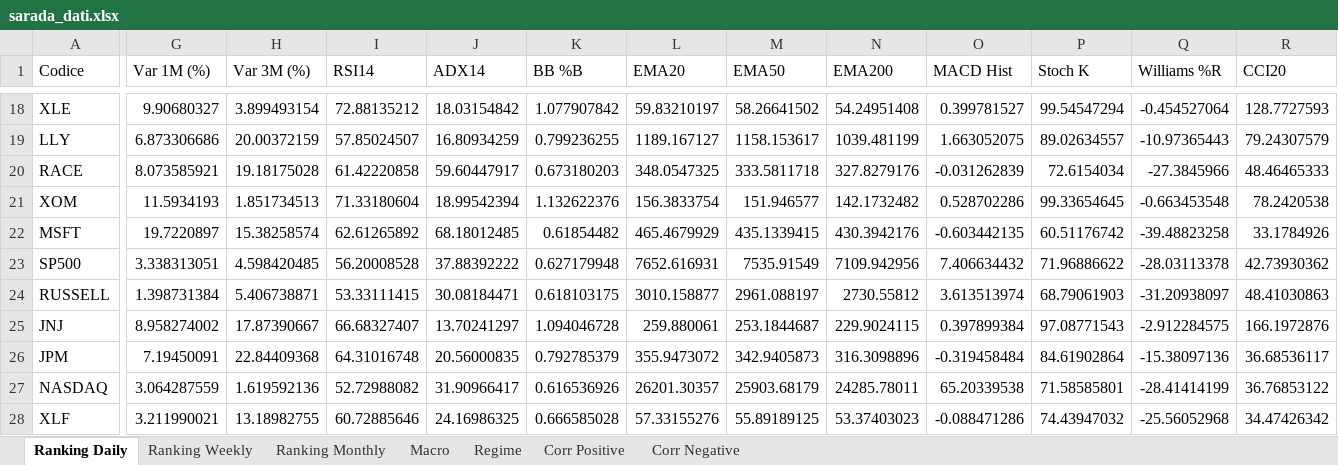
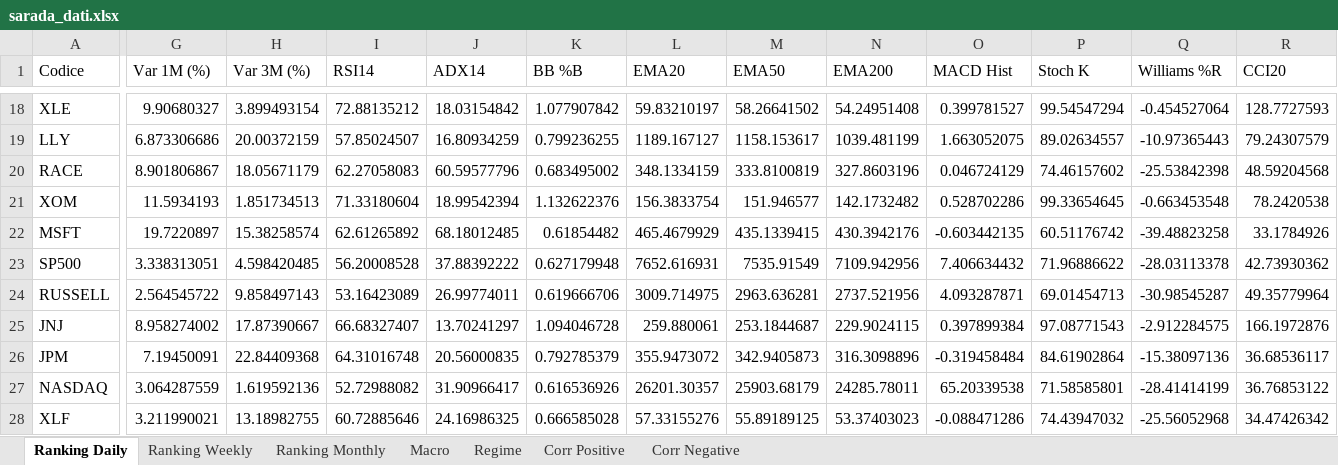
Before and after one commit to giapal96-star/jennifer-trading-dashbord, an Excel workbook: docs/sarada_dati.xlsx, sheet Ranking Daily, drawn as a sheet; only a part is shown, gaps mark what is left out; values as stored, in another font and other column widths than the file's, no borders; the diff covers the shown part only; the diff names each change by its address in the sheet, - before the commit and + after, or states it on an @@ line.

```diff
--- a/docs/sarada_dati.xlsx (sheet Ranking Daily)
+++ b/docs/sarada_dati.xlsx (sheet Ranking Daily)
-G20 (Var 1M (%)): 8.073585921
+G20 (Var 1M (%)): 8.901806867
-H20 (Var 3M (%)): 19.18175028
+H20 (Var 3M (%)): 18.05671179
-I20 (RSI14): 61.42220858
+I20 (RSI14): 62.27058083
-J20 (ADX14): 59.60447917
+J20 (ADX14): 60.59577796
-K20 (BB %B): 0.673180203
+K20 (BB %B): 0.683495002
-L20 (EMA20): 348.0547325
+L20 (EMA20): 348.1334159
-M20 (EMA50): 333.5811718
+M20 (EMA50): 333.8100819
-N20 (EMA200): 327.8279176
+N20 (EMA200): 327.8603196
-O20 (MACD Hist): -0.031262839
+O20 (MACD Hist): 0.046724129
-P20 (Stoch K): 72.6154034
+P20 (Stoch K): 74.46157602
-Q20 (Williams %R): -27.3845966
+Q20 (Williams %R): -25.53842398
-R20 (CCI20): 48.46465333
+R20 (CCI20): 48.59204568
-G24 (Var 1M (%)): 1.398731384
+G24 (Var 1M (%)): 2.564545722
-H24 (Var 3M (%)): 5.406738871
+H24 (Var 3M (%)): 9.858497143
-I24 (RSI14): 53.33111415
+I24 (RSI14): 53.16423089
-J24 (ADX14): 30.08184471
+J24 (ADX14): 26.99774011
-K24 (BB %B): 0.618103175
+K24 (BB %B): 0.619666706
-L24 (EMA20): 3010.158877
+L24 (EMA20): 3009.714975
-M24 (EMA50): 2961.088197
+M24 (EMA50): 2963.636281
-N24 (EMA200): 2730.55812
+N24 (EMA200): 2737.521956
-O24 (MACD Hist): 3.613513974
+O24 (MACD Hist): 4.093287871
-P24 (Stoch K): 68.79061903
+P24 (Stoch K): 69.01454713
-Q24 (Williams %R): -31.20938097
+Q24 (Williams %R): -30.98545287
-R24 (CCI20): 48.41030863
+R24 (CCI20): 49.35779964
```
Also changed, not shown: 25 added rows, 25 removed rows and 709 edited cells elsewhere in this sheet, sheet Ranking Monthly, sheet Ranking Weekly, sheet Corr Negative, sheet Macro, sheet Corr Positive, sheet Regime, 2 other files.
